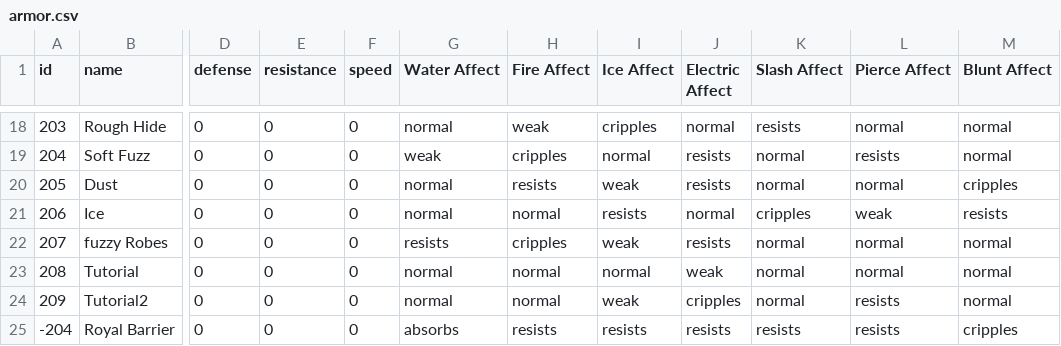
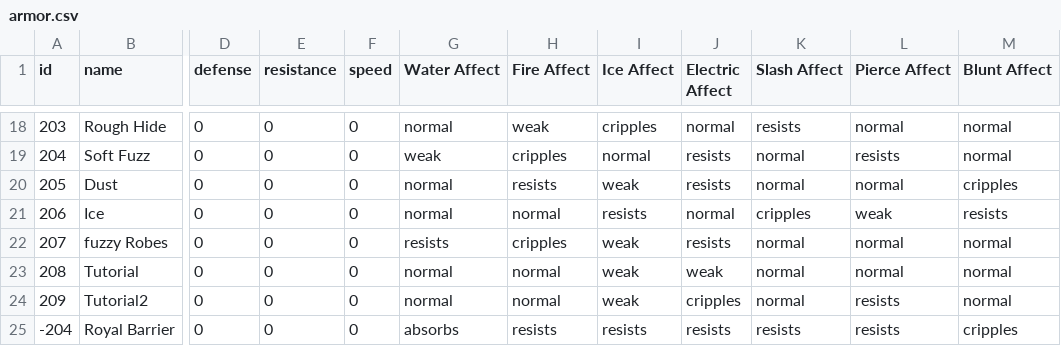
Before and after one commit to TjayCargle/Transference, a CSV file: Transference/Assets/Resources/armor.csv, drawn as a sheet; only a part is shown, gaps mark what is left out; the diff names each change by its address in the sheet, - before the commit and + after, or states it on an @@ line.

```diff
--- a/Transference/Assets/Resources/armor.csv
+++ b/Transference/Assets/Resources/armor.csv
-I23 (Ice Affect): normal
+I23 (Ice Affect): weak
```
Also changed, not shown: 19 other files.
